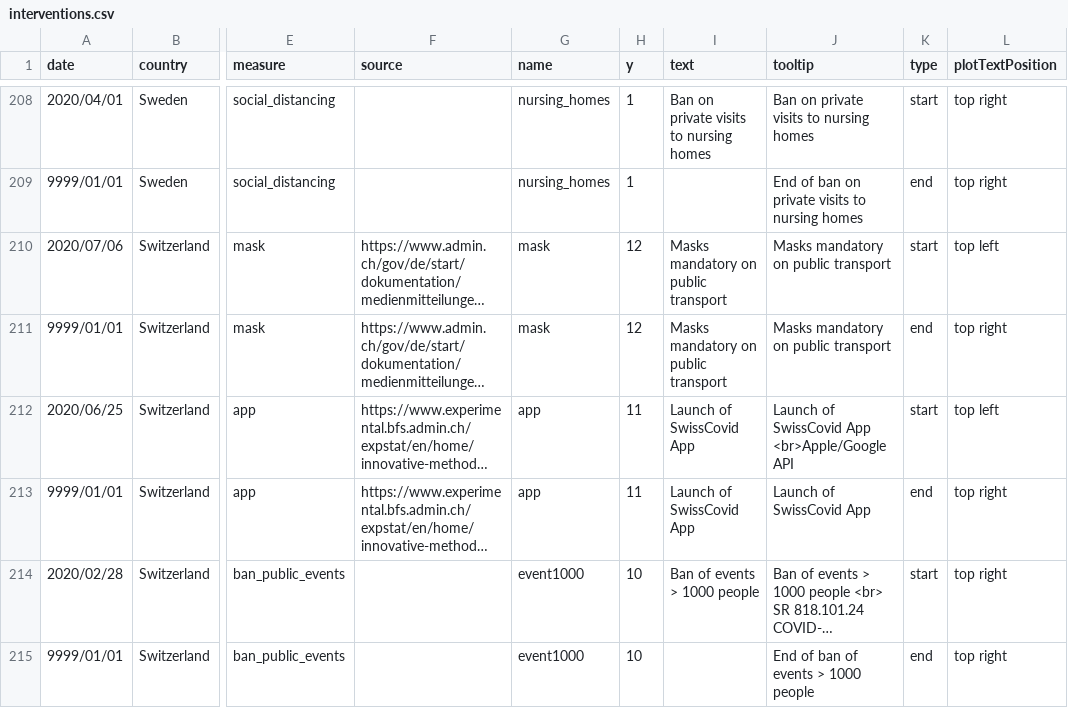
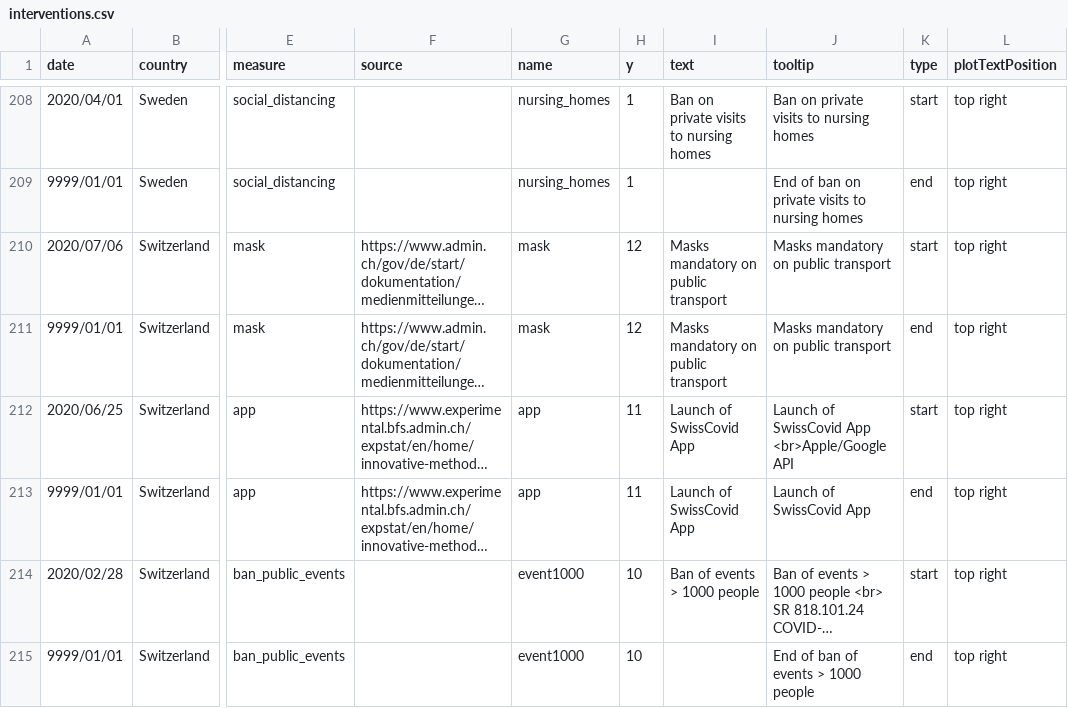
Before and after one commit to covid-19-Re/covid19-additionalData, a CSV file: interventions/interventions.csv, drawn as a sheet; only a part is shown, gaps mark what is left out; long unchanged cells end in …; the diff names each change by its address in the sheet, - before the commit and + after, or states it on an @@ line.

Commit message:
update interventions

```diff
--- a/interventions/interventions.csv
+++ b/interventions/interventions.csv
-L210 (plotTextPosition): top left
+L210 (plotTextPosition): top right
-L212 (plotTextPosition): top left
+L212 (plotTextPosition): top right
```
